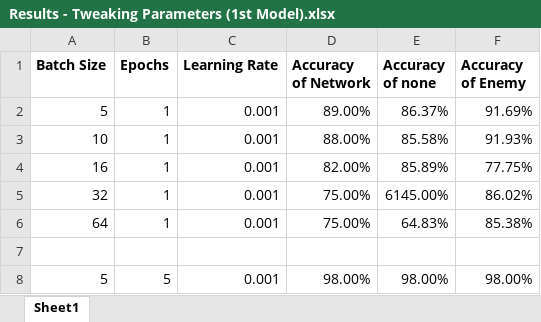
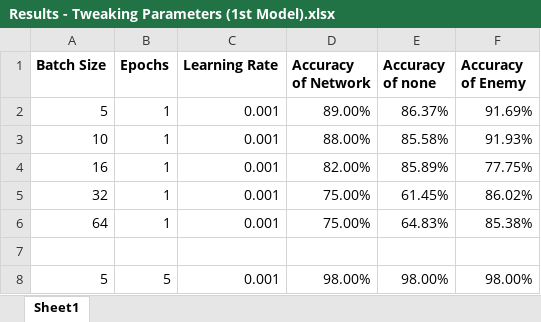
Before and after one commit to LucDupuy/MachineLearningCourseProject, an Excel workbook: src/pytorch/results/Results - Tweaking Parameters (1st Model).xlsx, sheet Sheet1, drawn as a sheet; only a part is shown; values as stored, in another font and other column widths than the file's, no borders; charts and pictures not drawn; the diff names each change by its address in the sheet, - before the commit and + after, or states it on an @@ line.

Commit message:
Added some more results from tweaking the model

```diff
--- a/src/pytorch/results/Results - Tweaking Parameters (1st Model).xlsx (sheet Sheet1)
+++ b/src/pytorch/results/Results - Tweaking Parameters (1st Model).xlsx (sheet Sheet1)
-E5 (Accuracy of none): 6145.00%
+E5 (Accuracy of none): 61.45%
```
Also changed, not shown: 3 other files.
